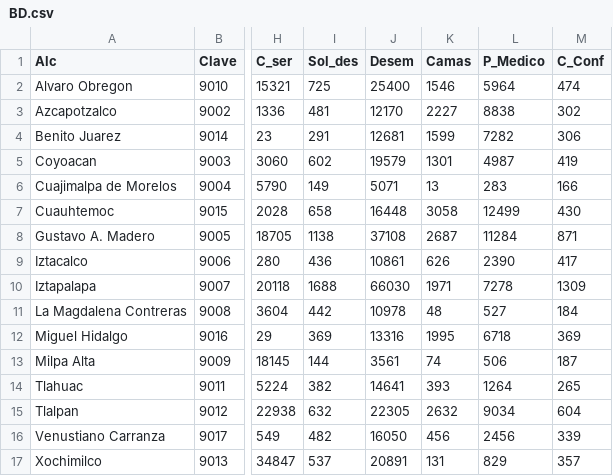
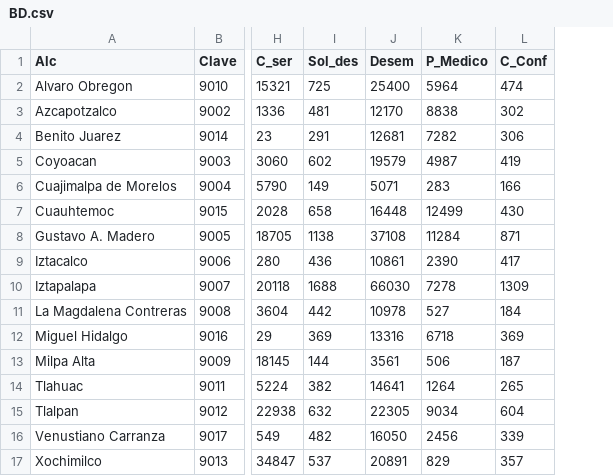
Before and after one commit to pbarrancs/proyIndVul, a CSV file: Data/BD.csv, drawn as a sheet; only a part is shown, gaps mark what is left out; the diff names each change by its address in the sheet, - before the commit and + after, or states it on an @@ line.

Commit message:
nocamas

```diff
--- a/Data/BD.csv
+++ b/Data/BD.csv
-column K (Camas), rows 2-17: 1546 | 2227 | 1599 | 1301 | 13 | 3058 | 2687 | 626 | 1971 | 48 | 1995 | 74 | 393 | 2632 | 456 | 131
```
